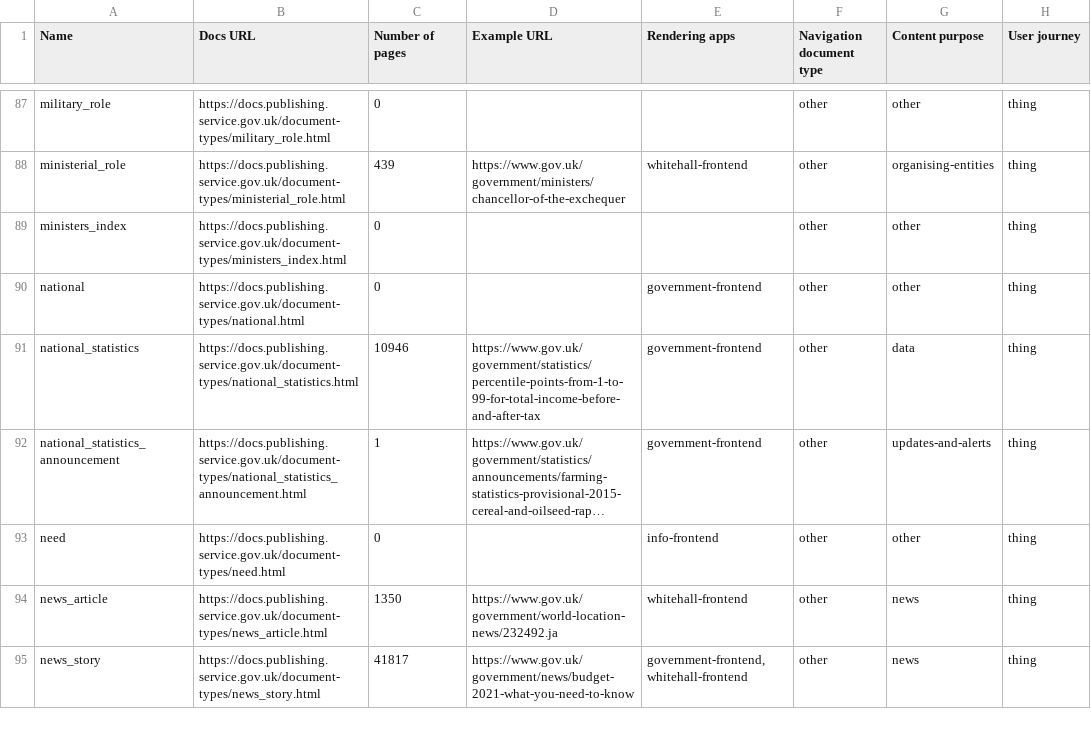
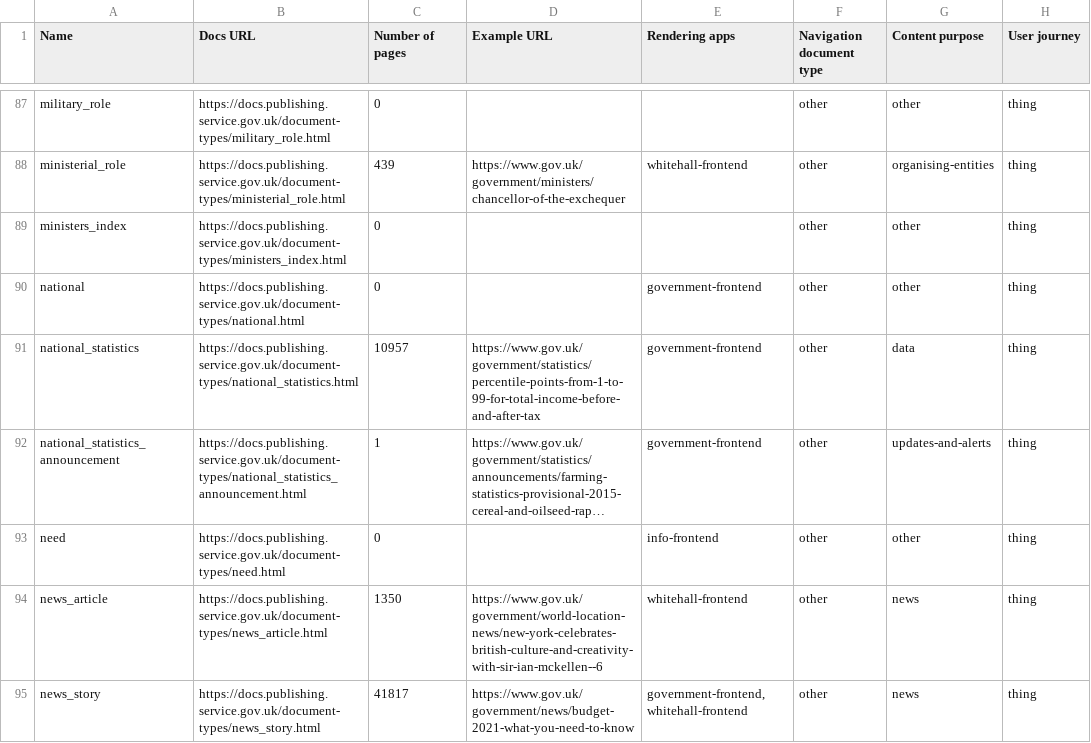
Before and after one commit to alphagov/govuk-developers, a CSV file: document-types.csv, drawn as a sheet; only a part is shown, gaps mark what is left out; long unchanged cells end in …; the diff covers the shown part only; the diff names each change by its address in the sheet, - before the commit and + after, or states it on an @@ line.

```diff
--- a/document-types.csv
+++ b/document-types.csv
-C91 (Number of pages): 10946
+C91 (Number of pages): 10957
-D94 (Example URL): https://www.gov.uk/government/world-location-news/232492.ja
+D94 (Example URL): https://www.gov.uk/government/world-location-news/new-york-celebrates-british-culture-and-creativity-with-sir-ian-mckellen--6
```
Also changed, not shown: 14 edited cells elsewhere in this file, 23 other files.
